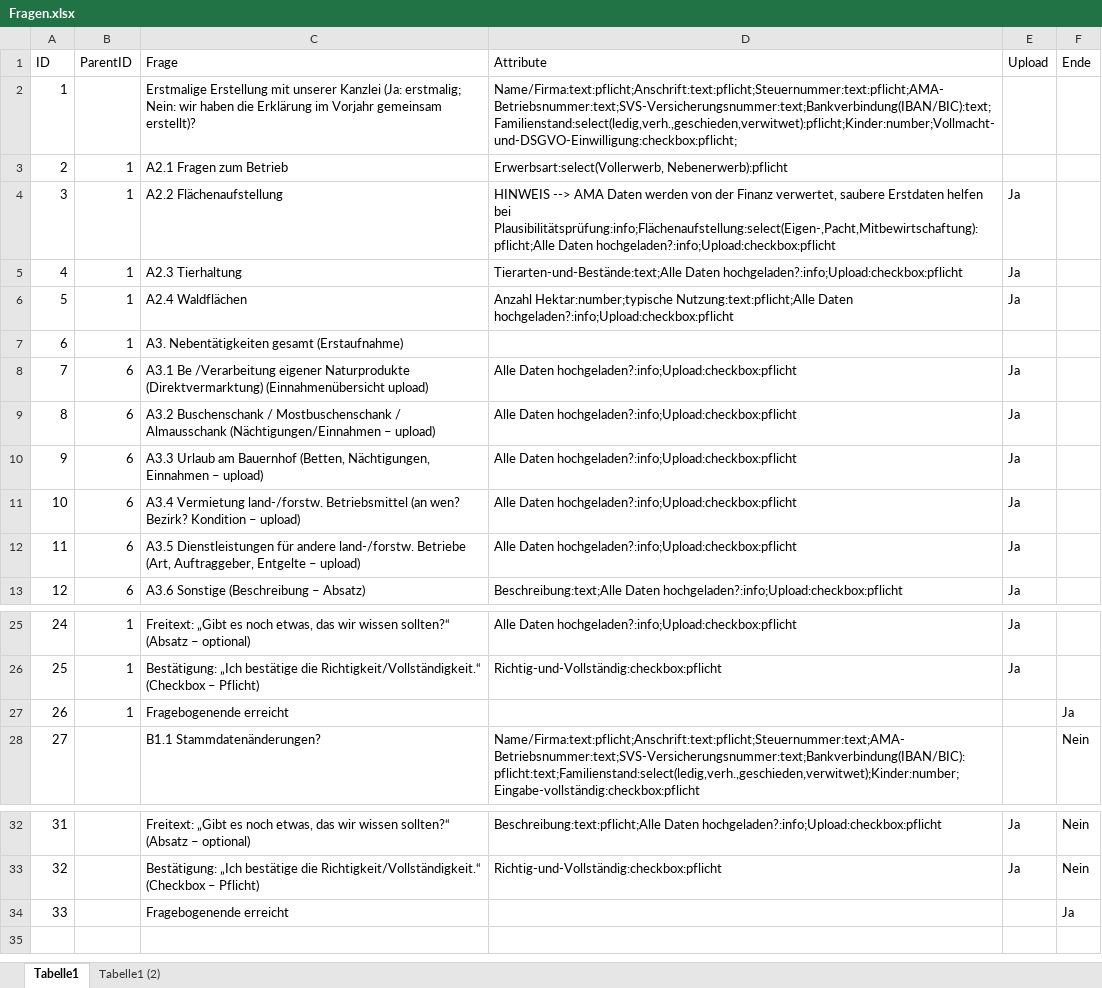
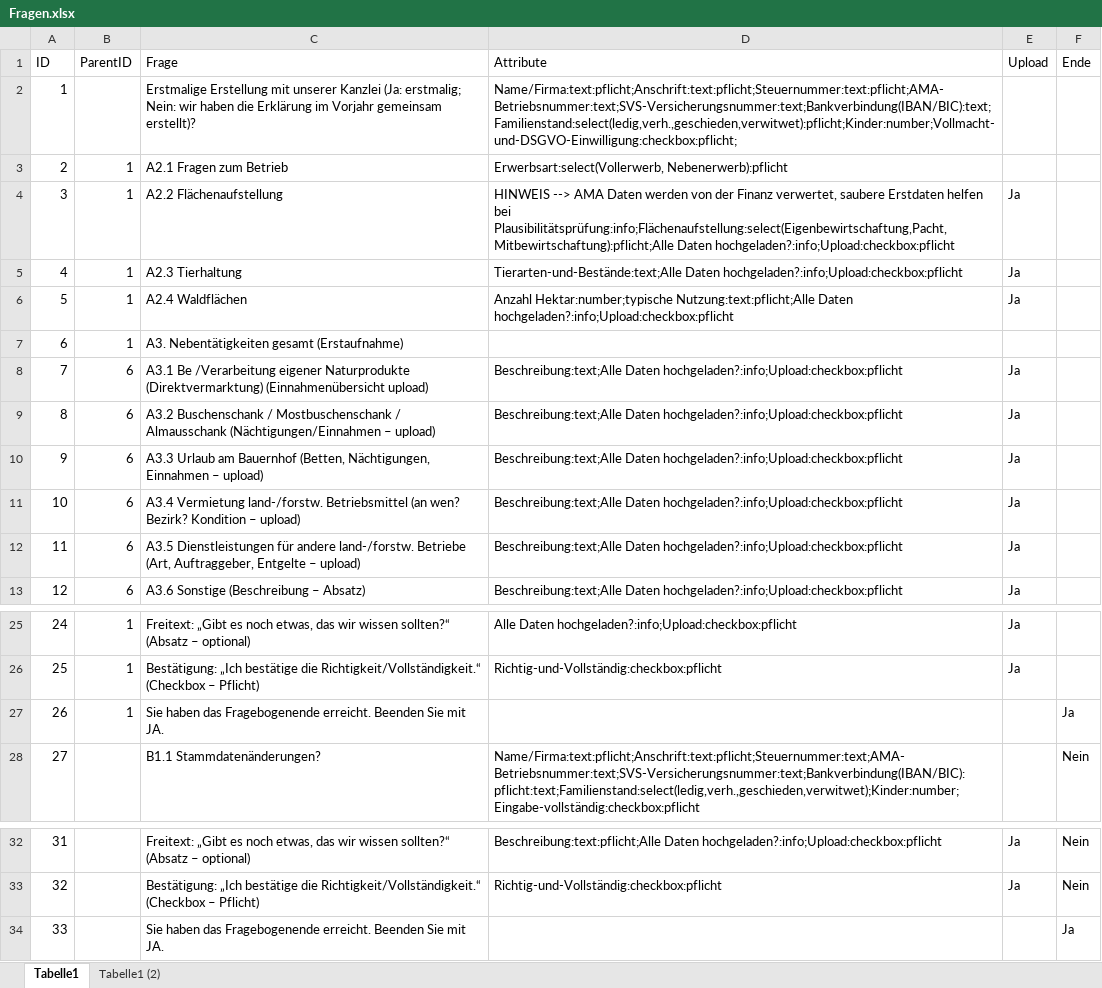
Before and after one commit to Geralf1960/formular4, an Excel workbook: Fragen.xlsx, sheet Tabelle1, drawn as a sheet; only a part is shown, gaps mark what is left out; values as stored, in another font and other column widths than the file's, no borders; the diff names each change by its address in the sheet, - before the commit and + after, or states it on an @@ line.

Commit message:
Add files via upload

```diff
--- a/Fragen.xlsx (sheet Tabelle1)
+++ b/Fragen.xlsx (sheet Tabelle1)
-D4 (Attribute): …helfen bei Plausibilitätsprüfung:info;Flächenaufstellung:select(Eigen-,Pacht,Mitbewirtschaftung):pflicht;Alle Daten hochgeladen?:info;Upload:checkbox:pflicht
+D4 (Attribute): …helfen bei Plausibilitätsprüfung:info;Flächenaufstellung:select(Eigenbewirtschaftung,Pacht,Mitbewirtschaftung):pflicht;Alle Daten hochgeladen?:info;Upload:checkbox:pflicht
-D8:D12 (Attribute): Alle Daten hochgeladen?:info;Upload:checkbox:pflicht
+D8:D12 (Attribute): Beschreibung:text;Alle Daten hochgeladen?:info;Upload:checkbox:pflicht
-C27 (Frage): Fragebogenende erreicht
+C27 (Frage): Sie haben das Fragebogenende erreicht. Beenden Sie mit JA.
-C34 (Frage): Fragebogenende erreicht
+C34 (Frage): Sie haben das Fragebogenende erreicht. Beenden Sie mit JA.
```
